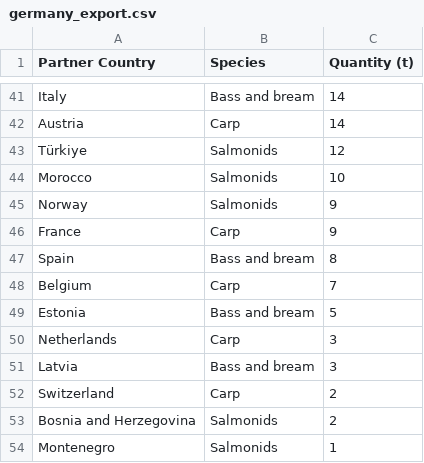
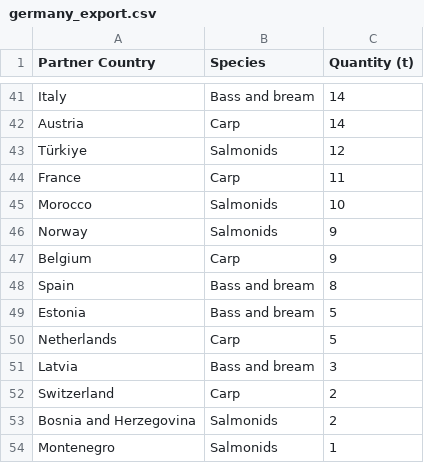
Before and after one commit to renspringlea/finsight, a CSV file: _data/germany_export.csv, drawn as a sheet; only a part is shown, gaps mark what is left out; the diff covers the shown part only.

```diff
--- a/_data/germany_export.csv
+++ b/_data/germany_export.csv
@@ -43,9 +43,9 @@
 "Türkiye","Salmonids","12"
+"France","Carp","11"
 "Morocco","Salmonids","10"
 "Norway","Salmonids","9"
-"France","Carp","9"
+"Belgium","Carp","9"
 "Spain","Bass and bream","8"
-"Belgium","Carp","7"
 "Estonia","Bass and bream","5"
-"Netherlands","Carp","3"
+"Netherlands","Carp","5"
 "Latvia","Bass and bream","3"
```
Also changed, not shown: 1 added row, 1 removed row and 8 edited cells elsewhere in this file, _data/finland_export.csv, _data/ireland_export.csv, 57 other files.
